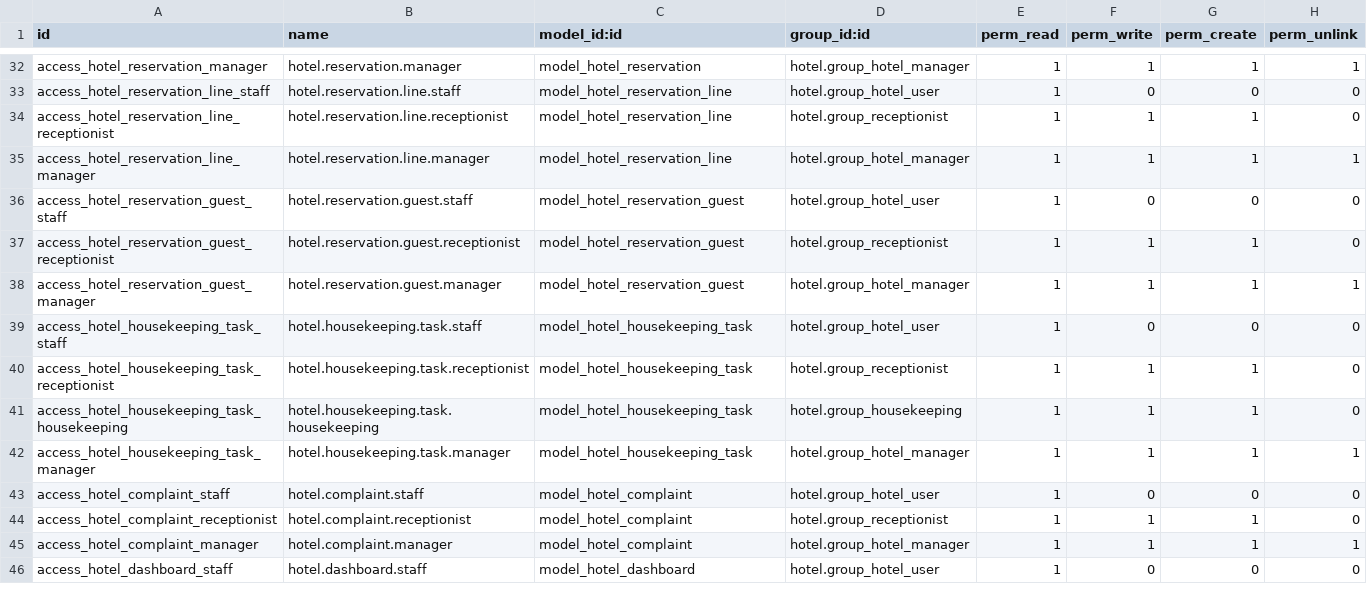
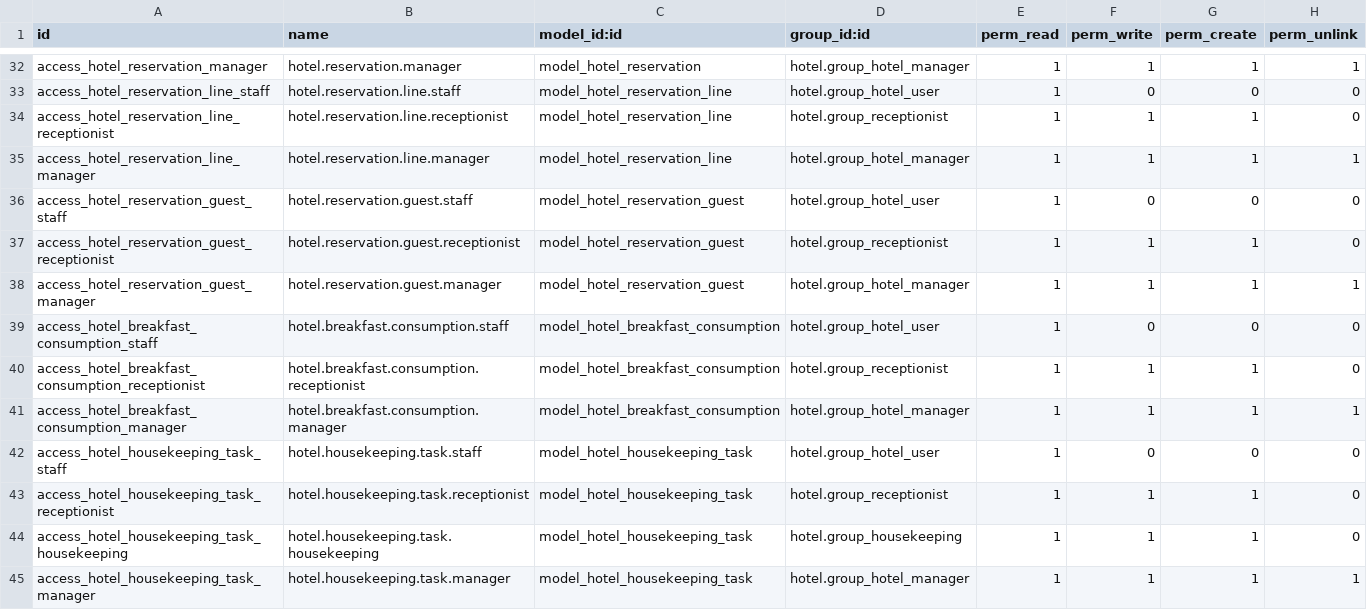
Before and after one commit to Top-Technologies/hotel, a CSV file: security/ir.model.access.csv, drawn as a sheet; only a part is shown, gaps mark what is left out; the shorter side is filled out with more unchanged rows; the diff names each change by its address in the sheet, - before the commit and + after, or states it on an @@ line.

```diff
--- a/security/ir.model.access.csv
+++ b/security/ir.model.access.csv
+row 39: access_hotel_breakfast_consumption_staff | hotel.breakfast.consumption.staff | model_hotel_breakfast_consumption | hotel.group_hotel_user | 1 | 0 | 0 | 0
+row 40: access_hotel_breakfast_consumption_receptionist | hotel.breakfast.consumption.receptionist | model_hotel_breakfast_consumption | hotel.group_receptionist | 1 | 1 | 1 | 0
+row 41: access_hotel_breakfast_consumption_manager | hotel.breakfast.consumption.manager | model_hotel_breakfast_consumption | hotel.group_hotel_manager | 1 | 1 | 1 | 1
```
Also changed, not shown: 34 other files.
